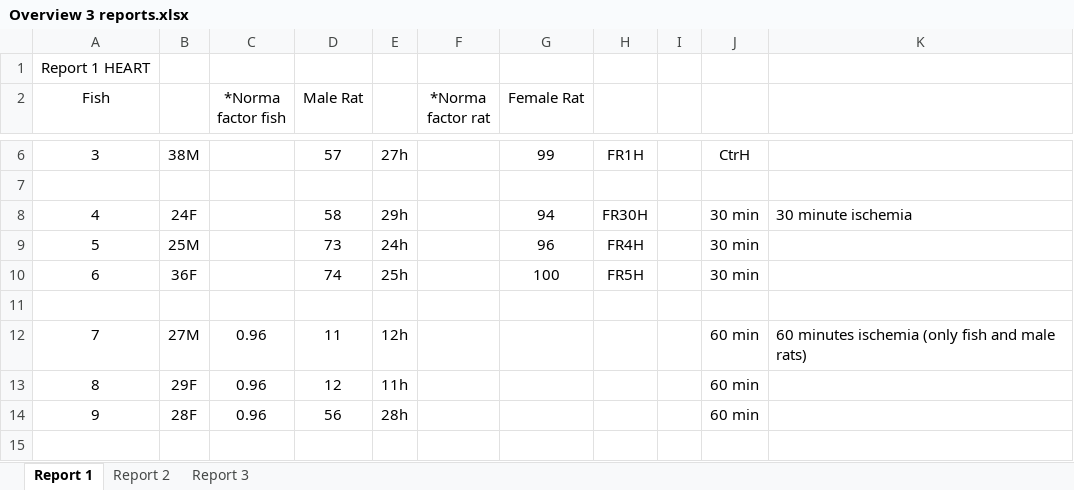
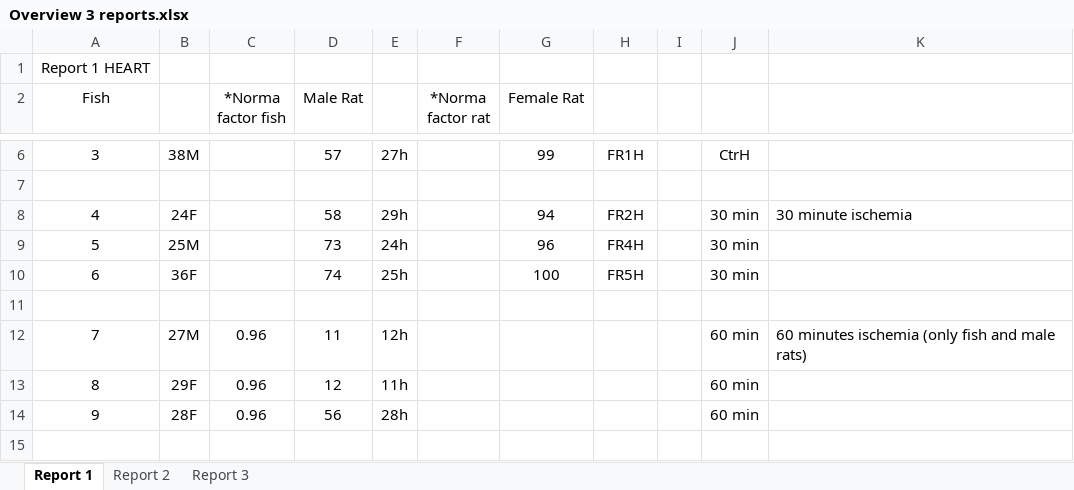
Before and after one commit to kaareolavs/Carp-vs-rat-comparison, an Excel workbook: Overview 3 reports.xlsx, sheet Report 1, drawn as a sheet; only a part is shown, gaps mark what is left out; values as stored, in another font and other column widths than the file's, no borders; the diff names each change by its address in the sheet, - before the commit and + after, or states it on an @@ line.

```diff
--- a/Overview 3 reports.xlsx (sheet Report 1)
+++ b/Overview 3 reports.xlsx (sheet Report 1)
-H8: FR30H
+H8: FR2H
```
Also changed, not shown: sheet Report 3.
